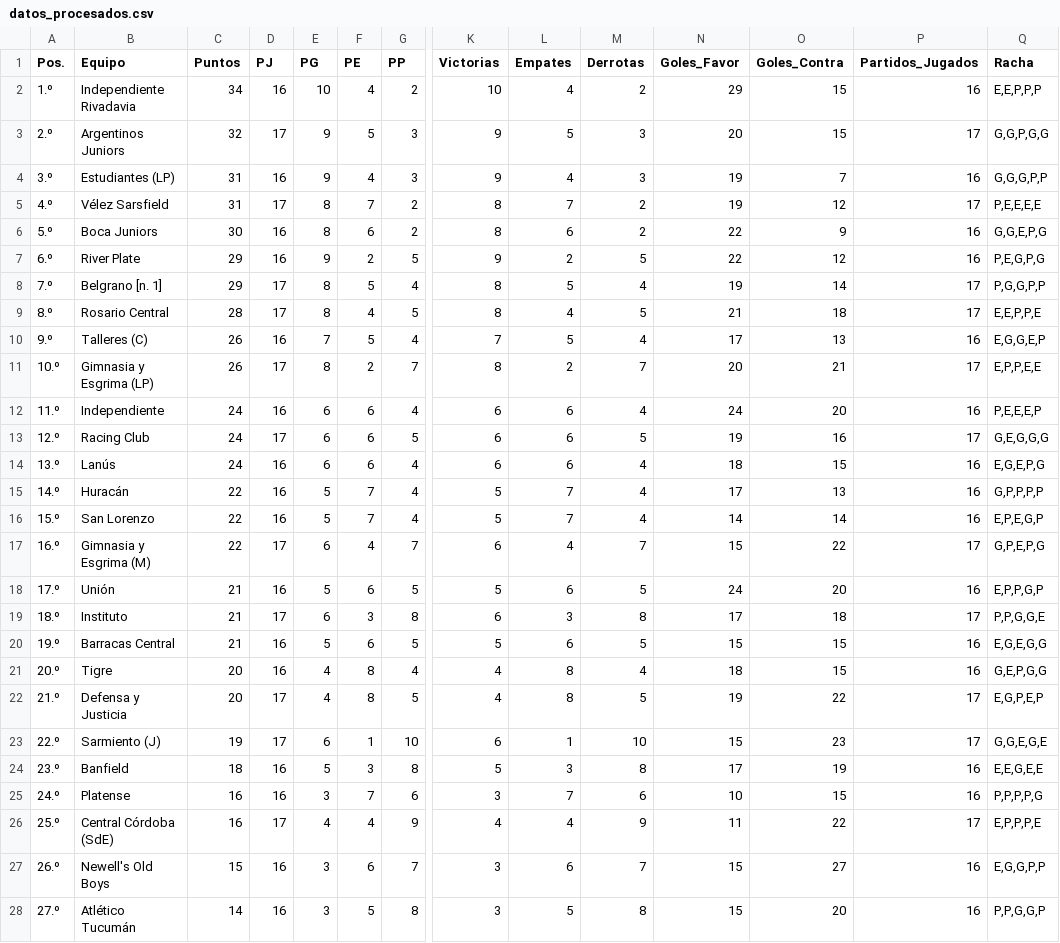
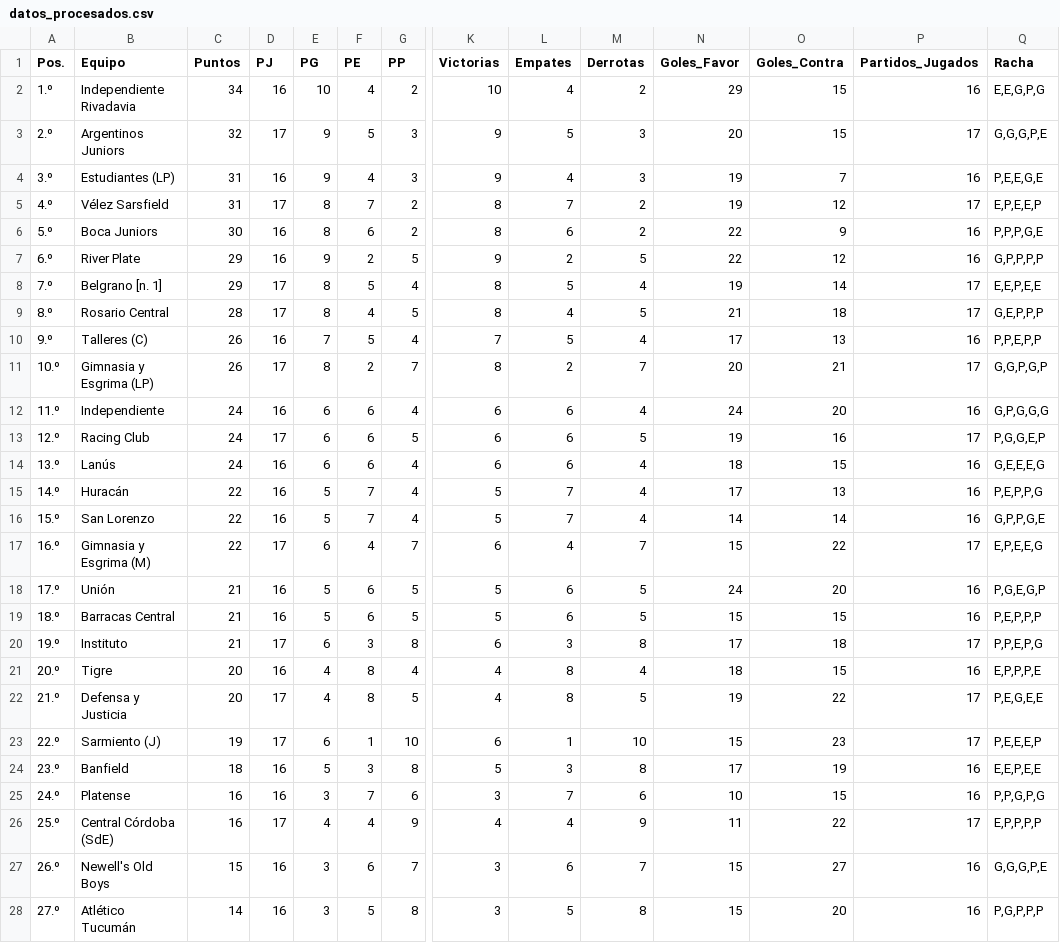
Before and after one commit to Juani10000/win-predictor, a CSV file: datos_procesados.csv, drawn as a sheet; only a part is shown, gaps mark what is left out; removed rows and columns are numbered as before the commit, all else as after; rows hold the shown columns only; the diff covers the shown part only; the diff names each change by its address in the sheet, - before the commit and + after, or states it on an @@ line.

```diff
--- a/datos_procesados.csv
+++ b/datos_procesados.csv
-Q2 (Racha): E,E,P,P,P
+Q2 (Racha): E,E,G,P,G
-Q3 (Racha): G,G,P,G,G
+Q3 (Racha): G,G,G,P,E
-Q4 (Racha): G,G,G,P,P
+Q4 (Racha): P,E,E,G,E
-Q5 (Racha): P,E,E,E,E
+Q5 (Racha): E,P,E,E,P
-Q6 (Racha): G,G,E,P,G
+Q6 (Racha): P,P,P,G,E
-Q7 (Racha): P,E,G,P,G
+Q7 (Racha): G,P,P,P,P
-Q8 (Racha): P,G,G,P,P
+Q8 (Racha): E,E,P,E,E
-Q9 (Racha): E,E,P,P,E
+Q9 (Racha): G,E,P,P,P
-Q10 (Racha): E,G,G,E,P
+Q10 (Racha): P,P,E,P,P
-Q11 (Racha): E,P,P,E,E
+Q11 (Racha): G,G,P,G,P
-Q12 (Racha): P,E,E,E,P
+Q12 (Racha): G,P,G,G,G
-Q13 (Racha): G,E,G,G,G
+Q13 (Racha): P,G,G,E,P
-Q14 (Racha): E,G,E,P,G
+Q14 (Racha): G,E,E,E,G
-Q15 (Racha): G,P,P,P,P
+Q15 (Racha): P,E,P,P,G
-Q16 (Racha): E,P,E,G,P
+Q16 (Racha): G,P,P,G,E
-Q17 (Racha): G,P,E,P,G
+Q17 (Racha): E,P,E,E,G
-Q18 (Racha): E,P,P,G,P
+Q18 (Racha): P,G,E,G,P
+row 19: 18.º | Barracas Central | 21 | 16 | 5 | 6 | 5 | 5 | 6 | 5 | 15 | 15 | 16 | P,E,P,P,P
-A20 (Pos.): 18.º
+A20 (Pos.): 19.º
-Q20 (Racha): P,P,G,G,E
+Q20 (Racha): P,P,E,P,G
-row 20: 19.º | Barracas Central | 21 | 16 | 5 | 6 | 5 | 5 | 6 | 5 | 15 | 15 | 16 | E,G,E,G,G
-Q21 (Racha): G,E,P,G,G
+Q21 (Racha): E,P,P,P,E
-Q22 (Racha): E,G,P,E,P
+Q22 (Racha): P,E,G,E,E
-Q23 (Racha): G,G,E,G,E
+Q23 (Racha): P,E,E,E,P
-Q24 (Racha): E,E,G,E,E
+Q24 (Racha): E,E,P,E,E
-Q25 (Racha): P,P,P,P,G
+Q25 (Racha): P,P,G,P,G
-Q26 (Racha): E,P,P,P,E
+Q26 (Racha): E,P,P,P,P
-Q27 (Racha): E,G,G,P,P
+Q27 (Racha): G,G,G,P,E
-Q28 (Racha): P,P,G,G,P
+Q28 (Racha): P,G,P,P,P
```
Also changed, not shown: 3 edited cells elsewhere in this file.
